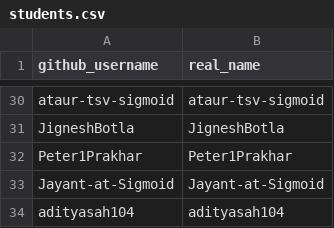
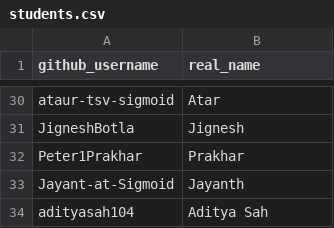
Before and after one commit to nehal0109/sigma-genai-de, a CSV file: students.csv, drawn as a sheet; only a part is shown, gaps mark what is left out; the diff covers the shown part only; the diff names each change by its address in the sheet, - before the commit and + after, or states it on an @@ line.

Commit message:
Add student name mapping

```diff
--- a/students.csv
+++ b/students.csv
-B30 (real_name): ataur-tsv-sigmoid
+B30 (real_name): Atar
-B31 (real_name): JigneshBotla
+B31 (real_name): Jignesh
-B32 (real_name): Peter1Prakhar
+B32 (real_name): Prakhar
-B33 (real_name): Jayant-at-Sigmoid
+B33 (real_name): Jayanth
-B34 (real_name): adityasah104
+B34 (real_name): Aditya Sah
```
Also changed, not shown: 27 edited cells elsewhere in this file.
